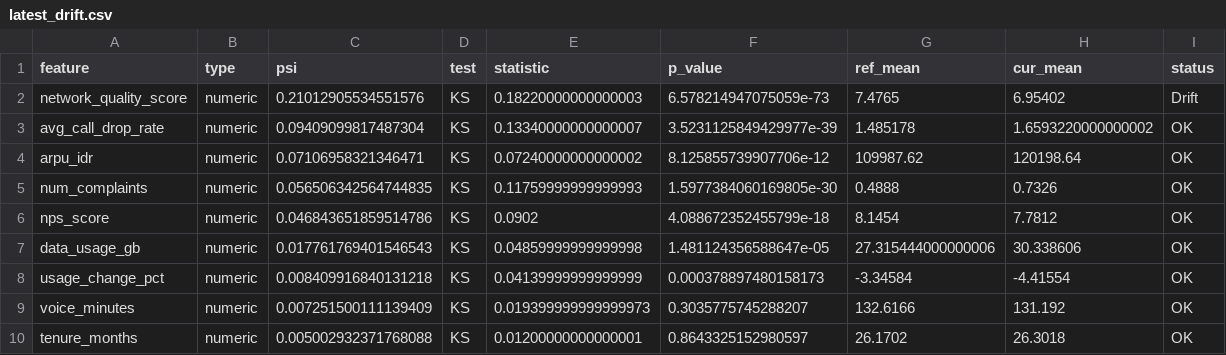
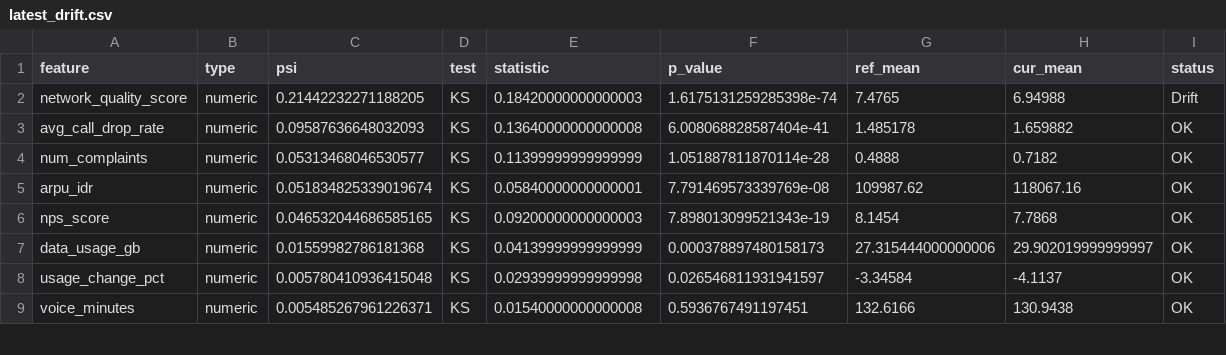
Before and after one commit to srarykurniawan/telco-churn-intelligence, a CSV file: monitoring/latest_drift.csv, drawn as a sheet; only a part is shown; the diff covers the shown part only.

Commit message:
mlops: monitoring run (severity=ok, retrained=false)

```diff
--- a/monitoring/latest_drift.csv
+++ b/monitoring/latest_drift.csv
@@ -1,10 +1,9 @@
 feature,type,psi,test,statistic,p_value,ref_mean,cur_mean,status
-network_quality_score,numeric,0.21012905534551576,KS,0.18220000000000003,6.578214947075059e-73,7.4765,6.95402,Drift
-avg_call_drop_rate,numeric,0.09409099817487304,KS,0.13340000000000007,3.5231125849429977e-39,1.485178,1.6593220000000002,OK
-arpu_idr,numeric,0.07106958321346471,KS,0.07240000000000002,8.125855739907706e-12,109987.62,120198.64,OK
-num_complaints,numeric,0.056506342564744835,KS,0.11759999999999993,1.5977384060169805e-30,0.4888,0.7326,OK
-nps_score,numeric,0.046843651859514786,KS,0.0902,4.088672352455799e-18,8.1454,7.7812,OK
-data_usage_gb,numeric,0.017761769401546543,KS,0.04859999999999998,1.481124356588647e-05,27.315444000000006,30.338606,OK
-usage_change_pct,numeric,0.008409916840131218,KS,0.04139999999999999,0.000378897480158173,-3.34584,-4.41554,OK
-voice_minutes,numeric,0.007251500111139409,KS,0.019399999999999973,0.3035775745288207,132.6166,131.192,OK
-tenure_months,numeric,0.005002932371768088,KS,0.01200000000000001,0.8643325152980597,26.1702,26.3018,OK
+network_quality_score,numeric,0.21442232271188205,KS,0.18420000000000003,1.6175131259285398e-74,7.4765,6.94988,Drift
+avg_call_drop_rate,numeric,0.09587636648032093,KS,0.13640000000000008,6.008068828587404e-41,1.485178,1.659882,OK
+num_complaints,numeric,0.05313468046530577,KS,0.11399999999999999,1.051887811870114e-28,0.4888,0.7182,OK
+arpu_idr,numeric,0.051834825339019674,KS,0.05840000000000001,7.791469573339769e-08,109987.62,118067.16,OK
+nps_score,numeric,0.046532044686585165,KS,0.09200000000000003,7.898013099521343e-19,8.1454,7.7868,OK
+data_usage_gb,numeric,0.01559982786181368,KS,0.04139999999999999,0.000378897480158173,27.315444000000006,29.902019999999997,OK
+usage_change_pct,numeric,0.005780410936415048,KS,0.02939999999999998,0.026546811931941597,-3.34584,-4.1137,OK
+voice_minutes,numeric,0.005485267961226371,KS,0.01540000000000008,0.5936767491197451,132.6166,130.9438,OK
```
Also changed, not shown: 7 added rows, 6 removed rows and 20 edited cells elsewhere in this file, 2 other files.
